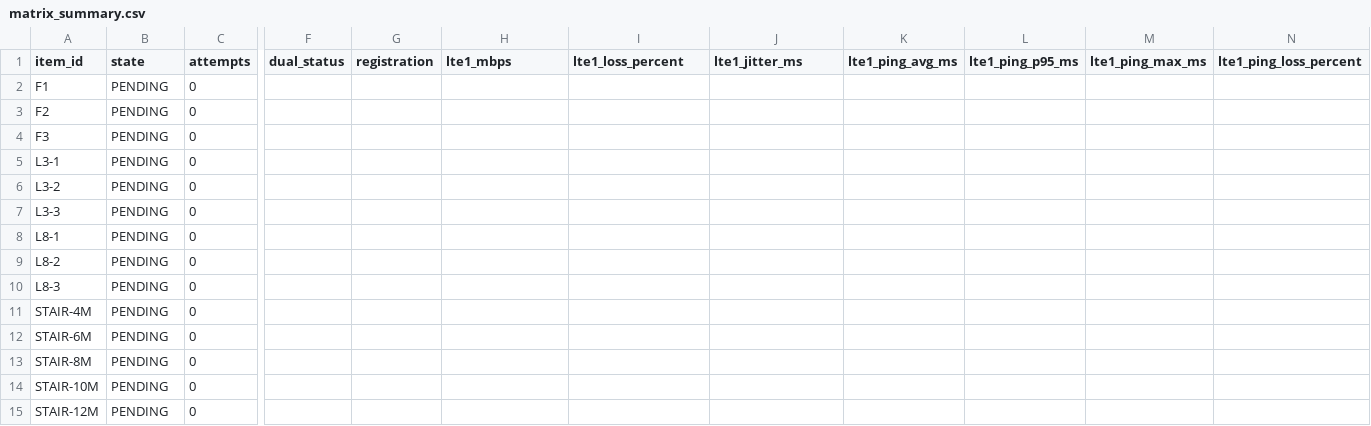
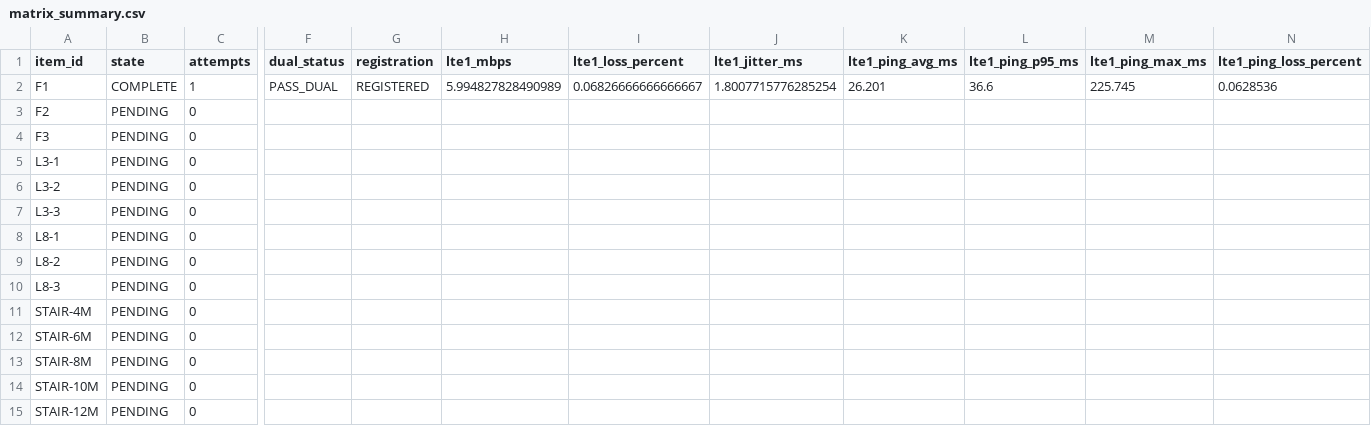
Before and after one commit to madisvorklaev/ltap-lte-testbench, a CSV file: results-public/fg621-firmware-ab-thick-pigtails/matrix_summary.csv, drawn as a sheet; only a part is shown, gaps mark what is left out; the diff covers the shown part only; the diff names each change by its address in the sheet, - before the commit and + after, or states it on an @@ line.

Commit message:
firmware-ab: complete F1

```diff
--- a/results-public/fg621-firmware-ab-thick-pigtails/matrix_summary.csv
+++ b/results-public/fg621-firmware-ab-thick-pigtails/matrix_summary.csv
-B2 (state): PENDING
+B2 (state): COMPLETE
-C2 (attempts): 0
+C2 (attempts): 1
-F2 (dual_status): (empty)
+F2 (dual_status): PASS_DUAL
-G2 (registration): (empty)
+G2 (registration): REGISTERED
-H2 (lte1_mbps): (empty)
+H2 (lte1_mbps): 5.994827828490989
-I2 (lte1_loss_percent): (empty)
+I2 (lte1_loss_percent): 0.06826666666666667
-J2 (lte1_jitter_ms): (empty)
+J2 (lte1_jitter_ms): 1.8007715776285254
-K2 (lte1_ping_avg_ms): (empty)
+K2 (lte1_ping_avg_ms): 26.201
-L2 (lte1_ping_p95_ms): (empty)
+L2 (lte1_ping_p95_ms): 36.6
-M2 (lte1_ping_max_ms): (empty)
+M2 (lte1_ping_max_ms): 225.745
-N2 (lte1_ping_loss_percent): (empty)
+N2 (lte1_ping_loss_percent): 0.0628536
```
Also changed, not shown: 22 edited cells elsewhere in this file, 15 other files.
